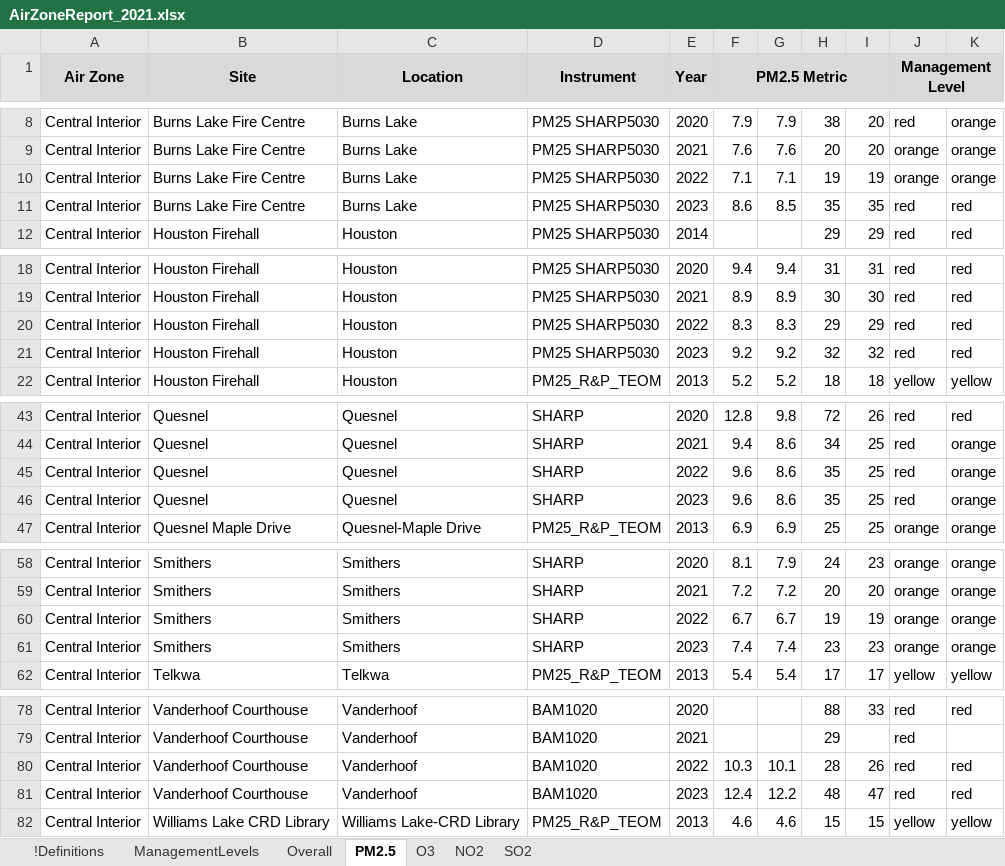
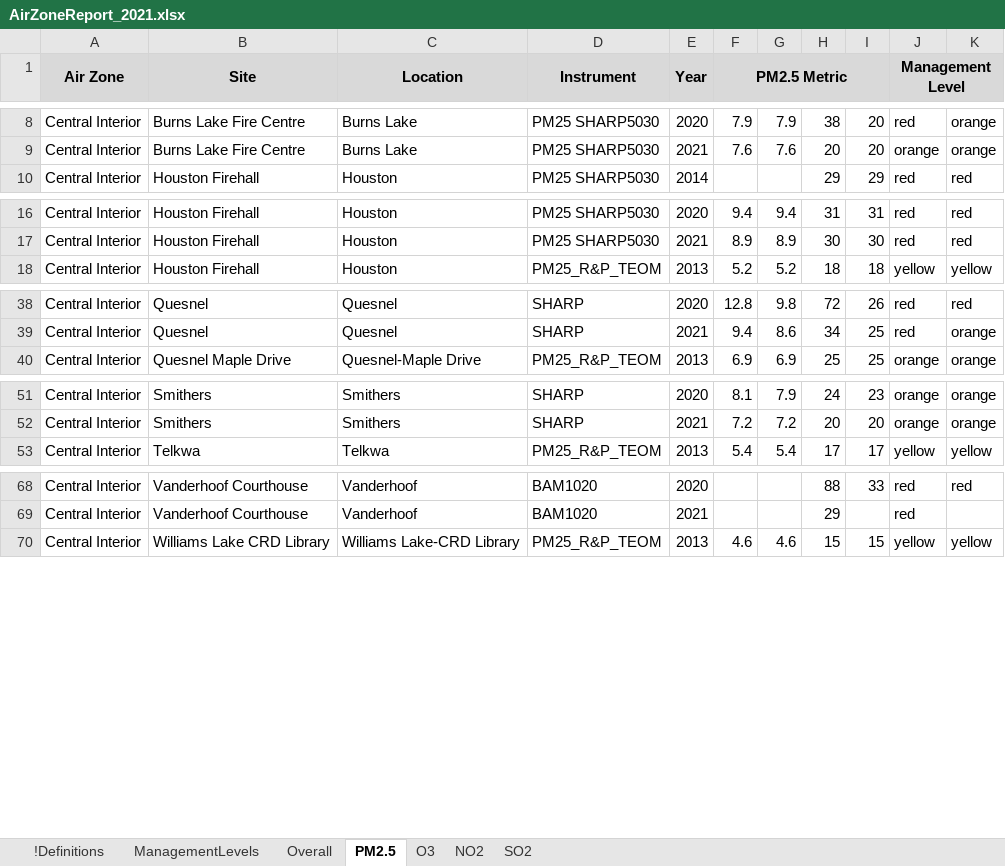
Before and after one commit to bcgov/air-zone-reports, an Excel workbook: data/export/AirZoneReport_2021.xlsx, sheet PM2.5, drawn as a sheet; only a part is shown, gaps mark what is left out; values as stored, in another font and other column widths than the file's, no borders; conditional formats not drawn; the diff covers the shown part only; the diff names each change by its address in the sheet, - before the commit and + after, or states it on an @@ line.

```diff
--- a/data/export/AirZoneReport_2021.xlsx (sheet PM2.5)
+++ b/data/export/AirZoneReport_2021.xlsx (sheet PM2.5)
-row 10: Central Interior | Burns Lake Fire Centre | Burns Lake | PM25 SHARP5030 | 2022 | 7.1 | 7.1 | 19 | 19 | orange | orange
-row 11: Central Interior | Burns Lake Fire Centre | Burns Lake | PM25 SHARP5030 | 2023 | 8.6 | 8.5 | 35 | 35 | red | red
-row 20: Central Interior | Houston Firehall | Houston | PM25 SHARP5030 | 2022 | 8.3 | 8.3 | 29 | 29 | red | red
-row 21: Central Interior | Houston Firehall | Houston | PM25 SHARP5030 | 2023 | 9.2 | 9.2 | 32 | 32 | red | red
-row 45: Central Interior | Quesnel | Quesnel | SHARP | 2022 | 9.6 | 8.6 | 35 | 25 | red | orange
-row 46: Central Interior | Quesnel | Quesnel | SHARP | 2023 | 9.6 | 8.6 | 35 | 25 | red | orange
-row 60: Central Interior | Smithers | Smithers | SHARP | 2022 | 6.7 | 6.7 | 19 | 19 | orange | orange
-row 61: Central Interior | Smithers | Smithers | SHARP | 2023 | 7.4 | 7.4 | 23 | 23 | orange | orange
-row 80: Central Interior | Vanderhoof Courthouse | Vanderhoof | BAM1020 | 2022 | 10.3 | 10.1 | 28 | 26 | red | red
-row 81: Central Interior | Vanderhoof Courthouse | Vanderhoof | BAM1020 | 2023 | 12.4 | 12.2 | 48 | 47 | red | red
```
Also changed, not shown: 100 removed rows elsewhere in this sheet, sheet O3, sheet NO2, sheet SO2, sheet Overall.
